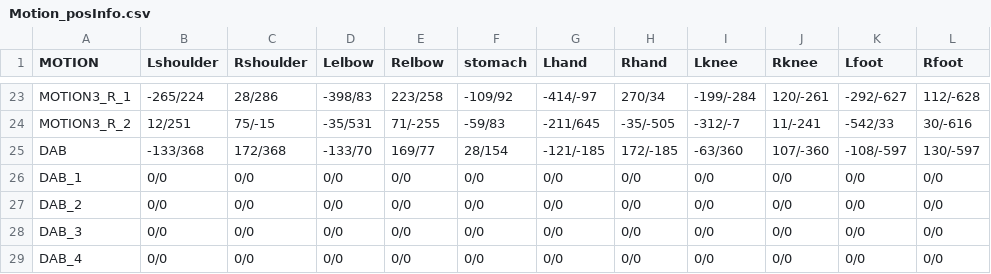
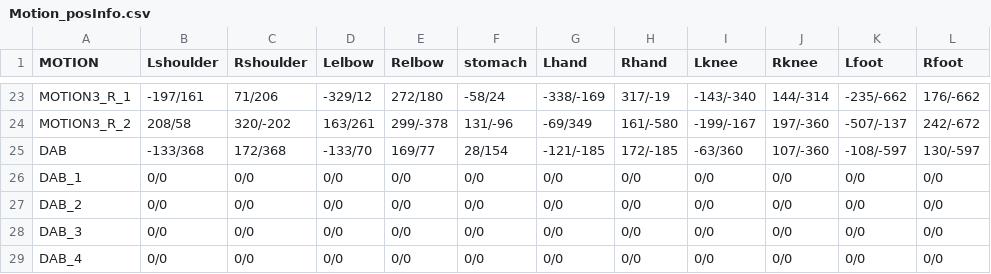
Before and after one commit to dogoo3/2021_1_Project, a CSV file: 2021_1_Project/Assets/Resources/Motion_posInfo.csv, drawn as a sheet; only a part is shown, gaps mark what is left out; the diff covers the shown part only; the diff names each change by its address in the sheet, - before the commit and + after, or states it on an @@ line.

```diff
--- a/2021_1_Project/Assets/Resources/Motion_posInfo.csv
+++ b/2021_1_Project/Assets/Resources/Motion_posInfo.csv
-B23 (Lshoulder): -265/224
+B23 (Lshoulder): -197/161
-C23 (Rshoulder): 28/286
+C23 (Rshoulder): 71/206
-D23 (Lelbow): -398/83
+D23 (Lelbow): -329/12
-E23 (Relbow): 223/258
+E23 (Relbow): 272/180
-F23 (stomach): -109/92
+F23 (stomach): -58/24
-G23 (Lhand): -414/-97
+G23 (Lhand): -338/-169
-H23 (Rhand): 270/34
+H23 (Rhand): 317/-19
-I23 (Lknee): -199/-284
+I23 (Lknee): -143/-340
-J23 (Rknee): 120/-261
+J23 (Rknee): 144/-314
-K23 (Lfoot): -292/-627
+K23 (Lfoot): -235/-662
-L23 (Rfoot): 112/-628
+L23 (Rfoot): 176/-662
-B24 (Lshoulder): 12/251
+B24 (Lshoulder): 208/58
-C24 (Rshoulder): 75/-15
+C24 (Rshoulder): 320/-202
-D24 (Lelbow): -35/531
+D24 (Lelbow): 163/261
-E24 (Relbow): 71/-255
+E24 (Relbow): 299/-378
-F24 (stomach): -59/83
+F24 (stomach): 131/-96
-G24 (Lhand): -211/645
+G24 (Lhand): -69/349
-H24 (Rhand): -35/-505
+H24 (Rhand): 161/-580
-I24 (Lknee): -312/-7
+I24 (Lknee): -199/-167
-J24 (Rknee): 11/-241
+J24 (Rknee): 197/-360
-K24 (Lfoot): -542/33
+K24 (Lfoot): -507/-137
-L24 (Rfoot): 30/-616
+L24 (Rfoot): 242/-672
```
Also changed, not shown: 22 edited cells elsewhere in this file, 18 other files.
